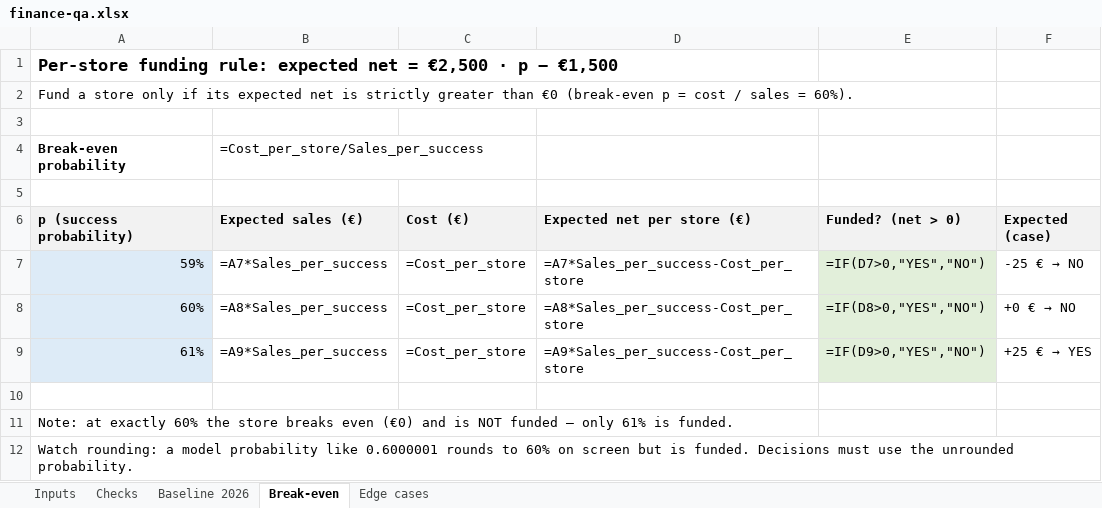
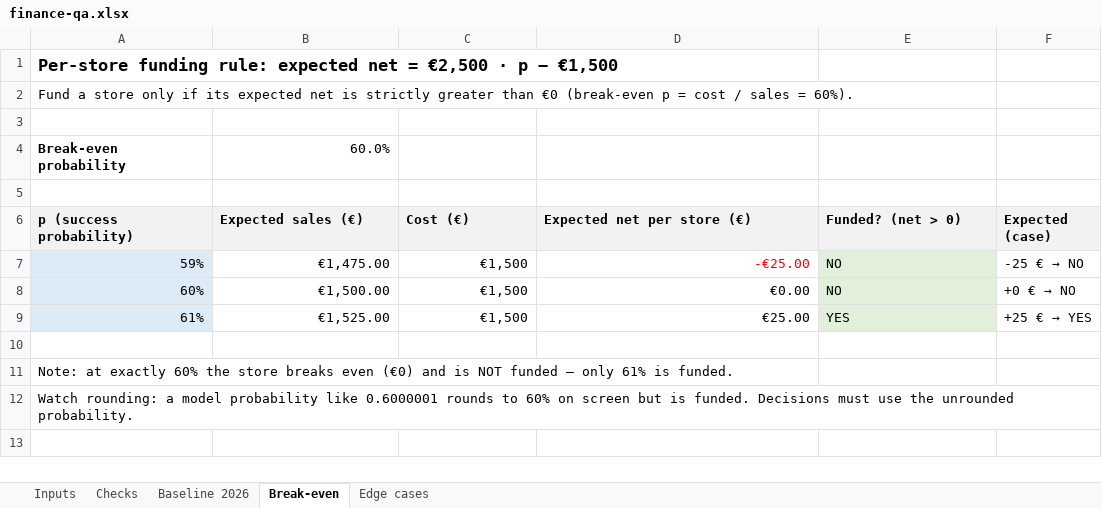
Before and after one commit to MoriondoTommaso/P-G_marketing_campaign, an Excel workbook: outputs/finance-qa.xlsx, sheet Break-even, drawn as a sheet; values as stored, in another font and other column widths than the file's, no borders; formulas without a stored value are shown as written; the diff names each change by its address in the sheet, - before the commit and + after, or states it on an @@ line.

```diff
--- a/outputs/finance-qa.xlsx (sheet Break-even)
+++ b/outputs/finance-qa.xlsx (sheet Break-even)
-B4 (Expected sales (€)): =Cost_per_store/Sales_per_success
+B4 (Expected sales (€)): 60.0%
-B7 (Expected sales (€)): =A7*Sales_per_success
+B7 (Expected sales (€)): €1,475.00
-C7:C9 (Cost (€)): =Cost_per_store
+C7:C9 (Cost (€)): €1,500
-D7 (Expected net per store (€)): =A7*Sales_per_success-Cost_per_store
+D7 (Expected net per store (€)): -€25.00
-D7 text colour: black
+D7 text colour: #FF0000
-E7 (Funded? (net > 0)): =IF(D7>0,"YES","NO")
+E7 (Funded? (net > 0)): NO
-B8 (Expected sales (€)): =A8*Sales_per_success
+B8 (Expected sales (€)): €1,500.00
-D8 (Expected net per store (€)): =A8*Sales_per_success-Cost_per_store
+D8 (Expected net per store (€)): €0.00
-E8 (Funded? (net > 0)): =IF(D8>0,"YES","NO")
+E8 (Funded? (net > 0)): NO
-B9 (Expected sales (€)): =A9*Sales_per_success
+B9 (Expected sales (€)): €1,525.00
-D9 (Expected net per store (€)): =A9*Sales_per_success-Cost_per_store
+D9 (Expected net per store (€)): €25.00
-E9 (Funded? (net > 0)): =IF(D9>0,"YES","NO")
+E9 (Funded? (net > 0)): YES
```
Also changed, not shown: sheet Edge cases, sheet Baseline 2026, sheet Checks, 5 other files.
